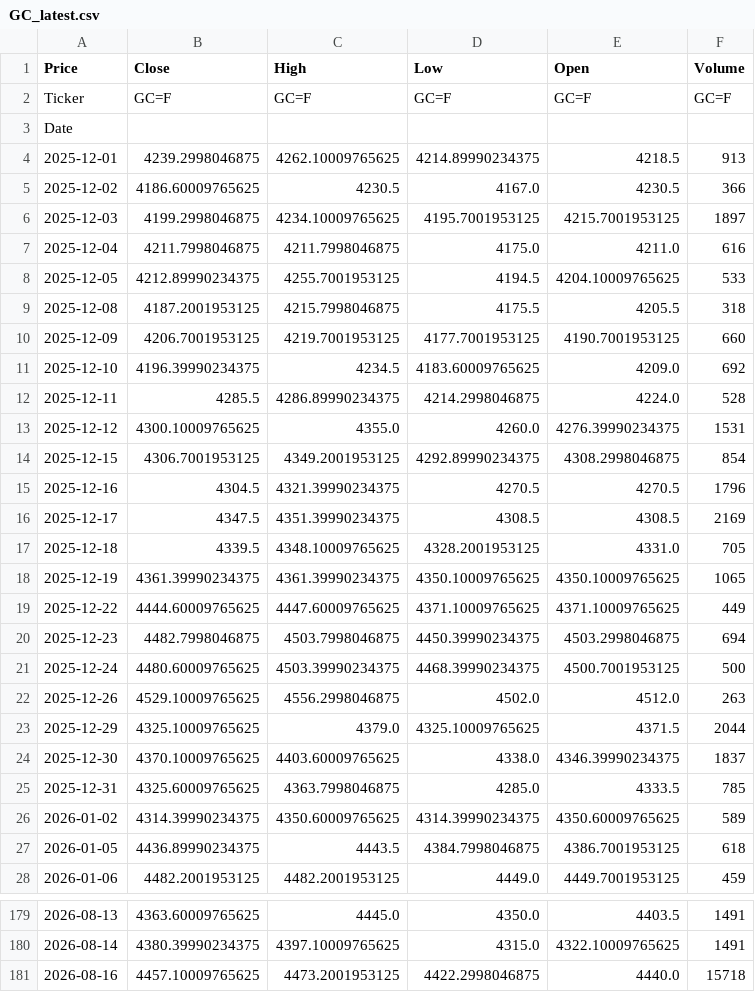
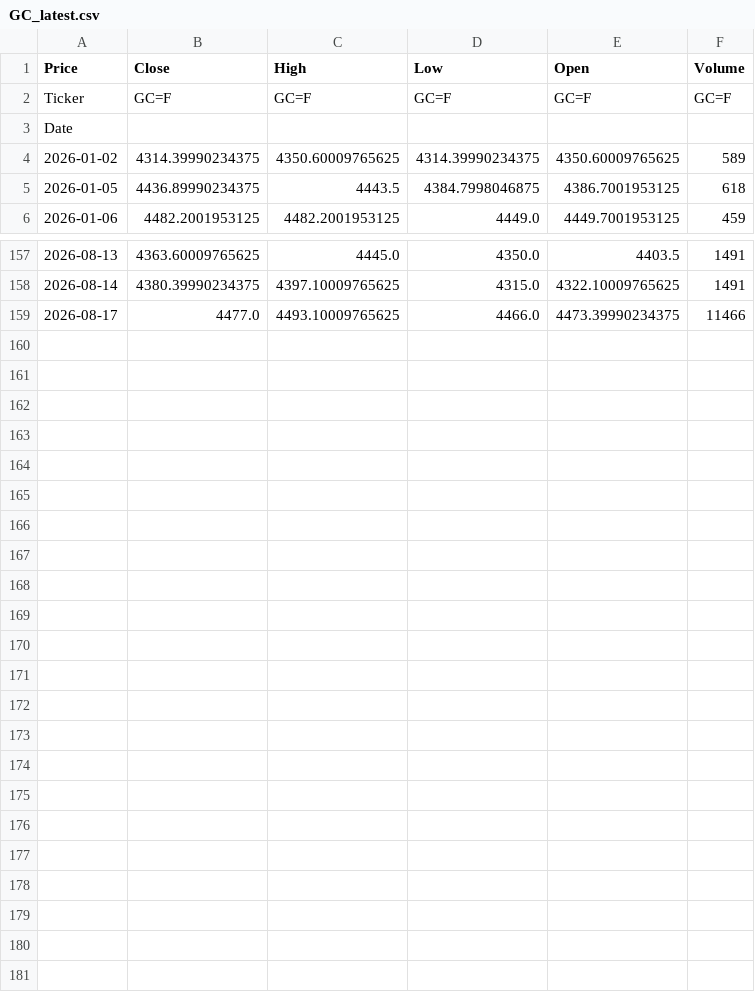
Before and after one commit to JONG1510/FPNA-python, a CSV file: data/GC_latest.csv, drawn as a sheet; only a part is shown, gaps mark what is left out.

```diff
--- a/data/GC_latest.csv
+++ b/data/GC_latest.csv
@@ -3,24 +3,2 @@ Ticker,GC=F,GC=F,GC=F,GC=F,GC=F
 Date,,,,,
-2025-12-01,4239.2998046875,4262.10009765625,4214.89990234375,4218.5,913
-2025-12-02,4186.60009765625,4230.5,4167.0,4230.5,366
-2025-12-03,4199.2998046875,4234.10009765625,4195.7001953125,4215.7001953125,1897
-2025-12-04,4211.7998046875,4211.7998046875,4175.0,4211.0,616
-2025-12-05,4212.89990234375,4255.7001953125,4194.5,4204.10009765625,533
-2025-12-08,4187.2001953125,4215.7998046875,4175.5,4205.5,318
-2025-12-09,4206.7001953125,4219.7001953125,4177.7001953125,4190.7001953125,660
-2025-12-10,4196.39990234375,4234.5,4183.60009765625,4209.0,692
-2025-12-11,4285.5,4286.89990234375,4214.2998046875,4224.0,528
-2025-12-12,4300.10009765625,4355.0,4260.0,4276.39990234375,1531
-2025-12-15,4306.7001953125,4349.2001953125,4292.89990234375,4308.2998046875,854
-2025-12-16,4304.5,4321.39990234375,4270.5,4270.5,1796
-2025-12-17,4347.5,4351.39990234375,4308.5,4308.5,2169
-2025-12-18,4339.5,4348.10009765625,4328.2001953125,4331.0,705
-2025-12-19,4361.39990234375,4361.39990234375,4350.10009765625,4350.10009765625,1065
-2025-12-22,4444.60009765625,4447.60009765625,4371.10009765625,4371.10009765625,449
-2025-12-23,4482.7998046875,4503.7998046875,4450.39990234375,4503.2998046875,694
-2025-12-24,4480.60009765625,4503.39990234375,4468.39990234375,4500.7001953125,500
-2025-12-26,4529.10009765625,4556.2998046875,4502.0,4512.0,263
-2025-12-29,4325.10009765625,4379.0,4325.10009765625,4371.5,2044
-2025-12-30,4370.10009765625,4403.60009765625,4338.0,4346.39990234375,1837
-2025-12-31,4325.60009765625,4363.7998046875,4285.0,4333.5,785
 2026-01-02,4314.39990234375,4350.60009765625,4314.39990234375,4350.60009765625,589
@@ -180,2 +158,2 @@ Date,,,,,
 2026-08-14,4380.39990234375,4397.10009765625,4315.0,4322.10009765625,1491
-2026-08-16,4457.10009765625,4473.2001953125,4422.2998046875,4440.0,15718
+2026-08-17,4477.0,4493.10009765625,4466.0,4473.39990234375,11466
```
Also changed, not shown: data/SI_latest.csv.
